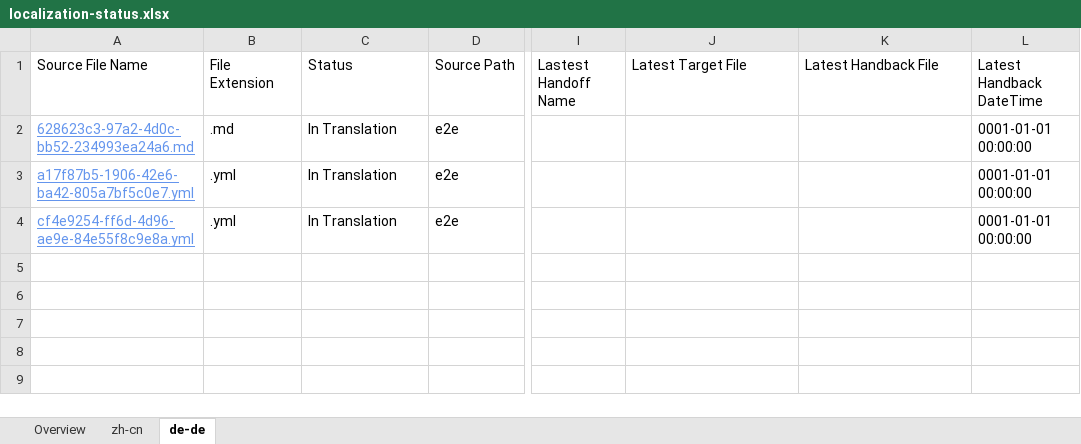
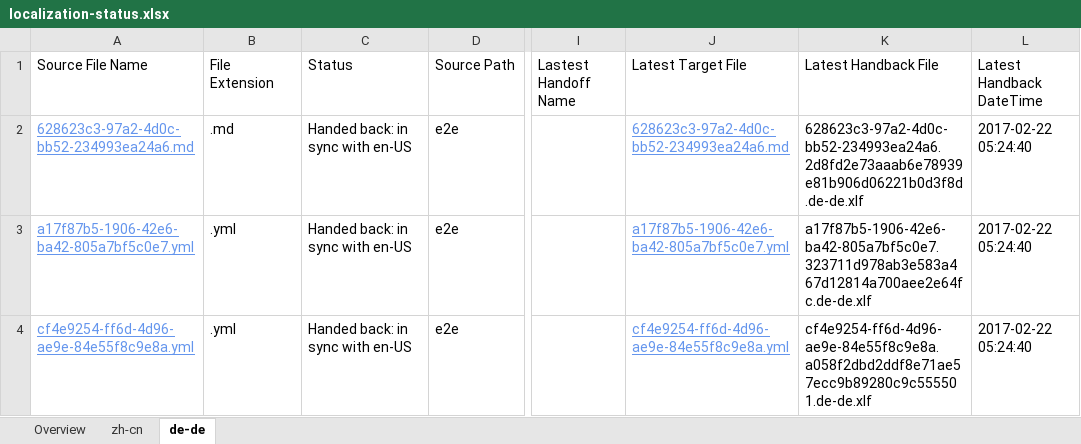
Before and after one commit to OpenLocalizationTestOrg/ol-test4-handback, an Excel workbook: ol-handback/OpenLocalizationTestOrg/ol-test4/xinjiang/localization-status.xlsx, sheet de-de, drawn as a sheet; only a part is shown, gaps mark what is left out; values as stored, in another font and other column widths than the file's, no borders; table styles not drawn; the diff names each change by its address in the sheet, - before the commit and + after, or states it on an @@ line.

Commit message:
Generate Report for Handback

```diff
--- a/ol-handback/OpenLocalizationTestOrg/ol-test4/xinjiang/localization-status.xlsx (sheet de-de)
+++ b/ol-handback/OpenLocalizationTestOrg/ol-test4/xinjiang/localization-status.xlsx (sheet de-de)
-C2:C4 (Status): In Translation
+C2:C4 (Status): Handed back: in sync with en-US
-J2 (Latest Target File): (empty)
+J2 (Latest Target File): 628623c3-97a2-4d0c-bb52-234993ea24a6.md
-K2 (Latest Handback File): (empty)
+K2 (Latest Handback File): 628623c3-97a2-4d0c-bb52-234993ea24a6.2d8fd2e73aaab6e78939e81b906d06221b0d3f8d.de-de.xlf
-L2:L4 (Latest Handback DateTime): 0001-01-01 00:00:00
+L2:L4 (Latest Handback DateTime): 2017-02-22 05:24:40
-J3 (Latest Target File): (empty)
+J3 (Latest Target File): a17f87b5-1906-42e6-ba42-805a7bf5c0e7.yml
-K3 (Latest Handback File): (empty)
+K3 (Latest Handback File): a17f87b5-1906-42e6-ba42-805a7bf5c0e7.323711d978ab3e583a467d12814a700aee2e64fc.de-de.xlf
-J4 (Latest Target File): (empty)
+J4 (Latest Target File): cf4e9254-ff6d-4d96-ae9e-84e55f8c9e8a.yml
-K4 (Latest Handback File): (empty)
+K4 (Latest Handback File): cf4e9254-ff6d-4d96-ae9e-84e55f8c9e8a.a058f2dbd2ddf8e71ae57ecc9b89280c9c555501.de-de.xlf
```
Also changed, not shown: sheet zh-cn, sheet Overview, 1 other file.
